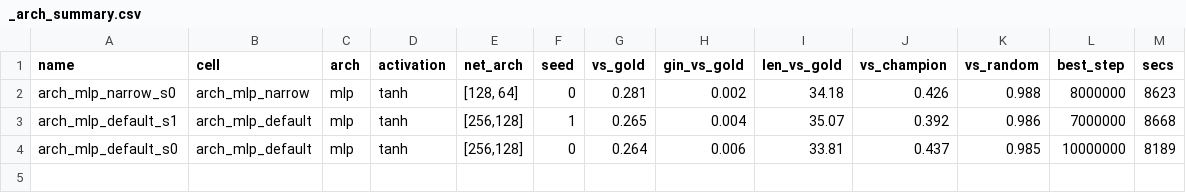
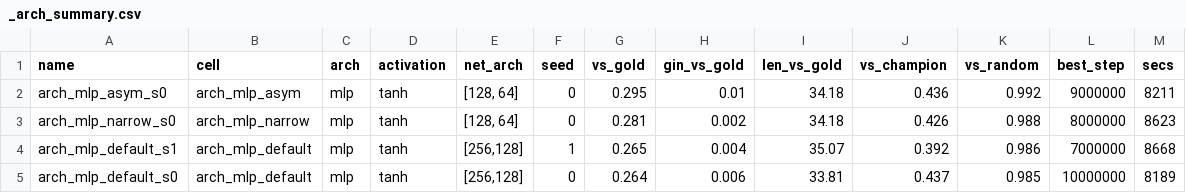
Before and after one commit to Nikelroid/adversarial-coevolution, a CSV file: sweep/curriculum/_arch_summary.csv, drawn as a sheet; the diff names each change by its address in the sheet, - before the commit and + after, or states it on an @@ line.

```diff
--- a/sweep/curriculum/_arch_summary.csv
+++ b/sweep/curriculum/_arch_summary.csv
+row 2: arch_mlp_asym_s0 | arch_mlp_asym | mlp | tanh | [128, 64] | 0 | 0.295 | 0.01 | 34.18 | 0.436 | 0.992 | 9000000 | 8211
```
Also changed, not shown: sweep/curriculum/_summary.csv, 27 other files.
